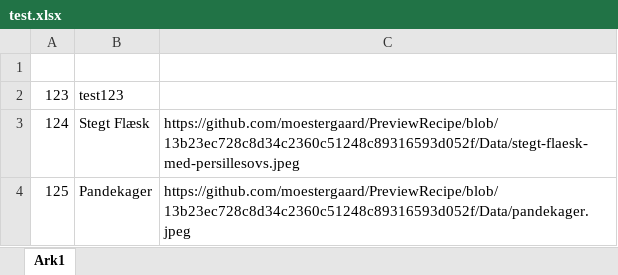
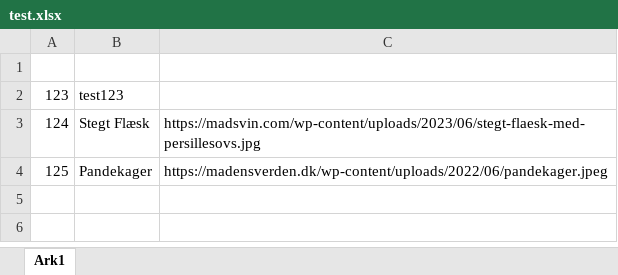
Before and after one commit to moestergaard/PreviewRecipe, an Excel workbook: Data/test.xlsx, sheet Ark1, drawn as a sheet; values as stored, in another font and other column widths than the file's, no borders; the diff names each change by its address in the sheet, - before the commit and + after, or states it on an @@ line.

Commit message:
Changed image paths

```diff
--- a/Data/test.xlsx (sheet Ark1)
+++ b/Data/test.xlsx (sheet Ark1)
-C3: https://github.com/moestergaard/PreviewRecipe/blob/13b23ec728c8d34c2360c51248c89316593d052f/Data/stegt-flaesk-med-persillesovs.jpeg
+C3: https://madsvin.com/wp-content/uploads/2023/06/stegt-flaesk-med-persillesovs.jpg
-C4: https://github.com/moestergaard/PreviewRecipe/blob/13b23ec728c8d34c2360c51248c89316593d052f/Data/pandekager.jpeg
+C4: https://madensverden.dk/wp-content/uploads/2022/06/pandekager.jpeg
```
